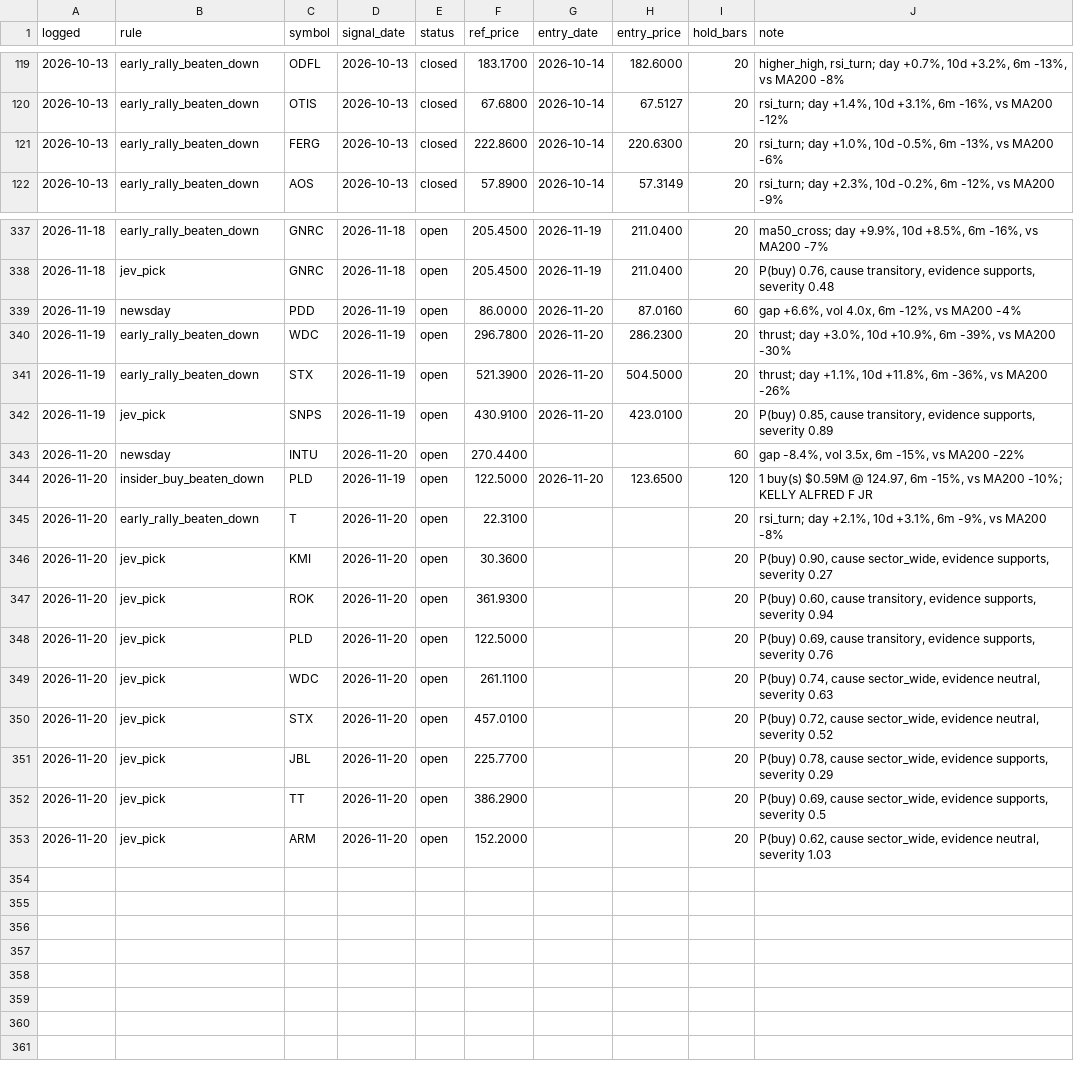
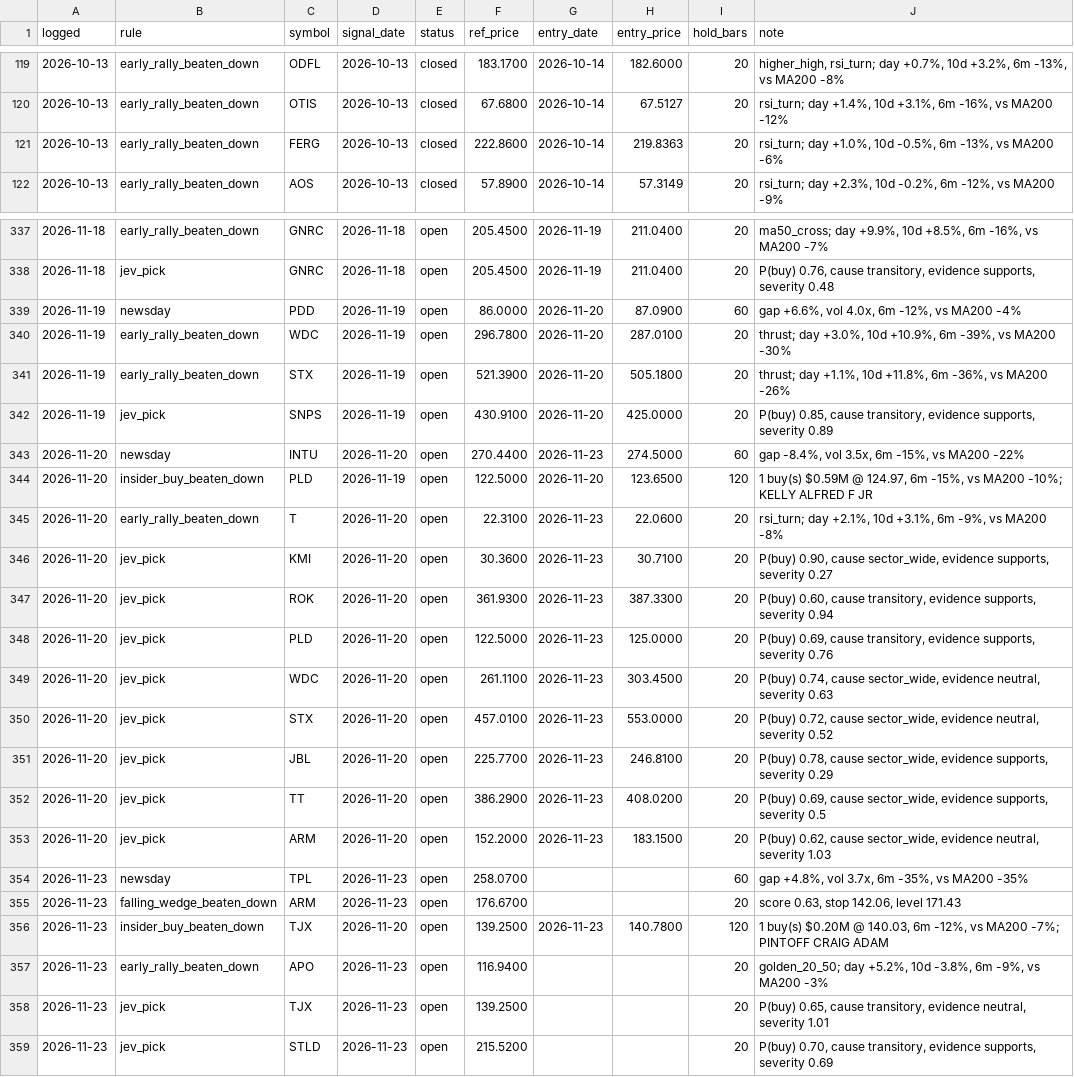
Before and after one commit to OrenRachamim/AlgoVision, a CSV file: journal/signals.csv, drawn as a sheet; only a part is shown, gaps mark what is left out; the diff covers the shown part only.

```diff
--- a/journal/signals.csv
+++ b/journal/signals.csv
@@ -120,3 +120,3 @@ logged,rule,symbol,signal_date,status,ref_price,entry_date,entry_price,hold_bars
 2026-10-13,early_rally_beaten_down,OTIS,2026-10-13,closed,67.6800,2026-10-14,67.5127,20,"rsi_turn; day +1.4%, 10d +3.1%, 6m -16%, vs MA200 -12%"
-2026-10-13,early_rally_beaten_down,FERG,2026-10-13,closed,222.8600,2026-10-14,220.6300,20,"rsi_turn; day +1.0%, 10d -0.5%, 6m -13%, vs MA200 -6%"
+2026-10-13,early_rally_beaten_down,FERG,2026-10-13,closed,222.8600,2026-10-14,219.8363,20,"rsi_turn; day +1.0%, 10d -0.5%, 6m -13%, vs MA200 -6%"
 2026-10-13,early_rally_beaten_down,AOS,2026-10-13,closed,57.8900,2026-10-14,57.3149,20,"rsi_turn; day +2.3%, 10d -0.2%, 6m -12%, vs MA200 -9%"
@@ -338,16 +338,22 @@ logged,rule,symbol,signal_date,status,ref_price,entry_date,entry_price,hold_bars
 2026-11-18,jev_pick,GNRC,2026-11-18,open,205.4500,2026-11-19,211.0400,20,"P(buy) 0.76, cause transitory, evidence supports, severity 0.48"
-2026-11-19,newsday,PDD,2026-11-19,open,86.0000,2026-11-20,87.0160,60,"gap +6.6%, vol 4.0x, 6m -12%, vs MA200 -4%"
-2026-11-19,early_rally_beaten_down,WDC,2026-11-19,open,296.7800,2026-11-20,286.2300,20,"thrust; day +3.0%, 10d +10.9%, 6m -39%, vs MA200 -30%"
-2026-11-19,early_rally_beaten_down,STX,2026-11-19,open,521.3900,2026-11-20,504.5000,20,"thrust; day +1.1%, 10d +11.8%, 6m -36%, vs MA200 -26%"
-2026-11-19,jev_pick,SNPS,2026-11-19,open,430.9100,2026-11-20,423.0100,20,"P(buy) 0.85, cause transitory, evidence supports, severity 0.89"
-2026-11-20,newsday,INTU,2026-11-20,open,270.4400,,,60,"gap -8.4%, vol 3.5x, 6m -15%, vs MA200 -22%"
+2026-11-19,newsday,PDD,2026-11-19,open,86.0000,2026-11-20,87.0900,60,"gap +6.6%, vol 4.0x, 6m -12%, vs MA200 -4%"
+2026-11-19,early_rally_beaten_down,WDC,2026-11-19,open,296.7800,2026-11-20,287.0100,20,"thrust; day +3.0%, 10d +10.9%, 6m -39%, vs MA200 -30%"
+2026-11-19,early_rally_beaten_down,STX,2026-11-19,open,521.3900,2026-11-20,505.1800,20,"thrust; day +1.1%, 10d +11.8%, 6m -36%, vs MA200 -26%"
+2026-11-19,jev_pick,SNPS,2026-11-19,open,430.9100,2026-11-20,425.0000,20,"P(buy) 0.85, cause transitory, evidence supports, severity 0.89"
+2026-11-20,newsday,INTU,2026-11-20,open,270.4400,2026-11-23,274.5000,60,"gap -8.4%, vol 3.5x, 6m -15%, vs MA200 -22%"
 2026-11-20,insider_buy_beaten_down,PLD,2026-11-19,open,122.5000,2026-11-20,123.6500,120,"1 buy(s) $0.59M @ 124.97, 6m -15%, vs MA200 -10%; KELLY ALFRED F JR"
-2026-11-20,early_rally_beaten_down,T,2026-11-20,open,22.3100,,,20,"rsi_turn; day +2.1%, 10d +3.1%, 6m -9%, vs MA200 -8%"
-2026-11-20,jev_pick,KMI,2026-11-20,open,30.3600,,,20,"P(buy) 0.90, cause sector_wide, evidence supports, severity 0.27"
-2026-11-20,jev_pick,ROK,2026-11-20,open,361.9300,,,20,"P(buy) 0.60, cause transitory, evidence supports, severity 0.94"
-2026-11-20,jev_pick,PLD,2026-11-20,open,122.5000,,,20,"P(buy) 0.69, cause transitory, evidence supports, severity 0.76"
-2026-11-20,jev_pick,WDC,2026-11-20,open,261.1100,,,20,"P(buy) 0.74, cause sector_wide, evidence neutral, severity 0.63"
-2026-11-20,jev_pick,STX,2026-11-20,open,457.0100,,,20,"P(buy) 0.72, cause sector_wide, evidence neutral, severity 0.52"
-2026-11-20,jev_pick,JBL,2026-11-20,open,225.7700,,,20,"P(buy) 0.78, cause sector_wide, evidence supports, severity 0.29"
-2026-11-20,jev_pick,TT,2026-11-20,open,386.2900,,,20,"P(buy) 0.69, cause sector_wide, evidence supports, severity 0.5"
-2026-11-20,jev_pick,ARM,2026-11-20,open,152.2000,,,20,"P(buy) 0.62, cause sector_wide, evidence neutral, severity 1.03"
+2026-11-20,early_rally_beaten_down,T,2026-11-20,open,22.3100,2026-11-23,22.0600,20,"rsi_turn; day +2.1%, 10d +3.1%, 6m -9%, vs MA200 -8%"
+2026-11-20,jev_pick,KMI,2026-11-20,open,30.3600,2026-11-23,30.7100,20,"P(buy) 0.90, cause sector_wide, evidence supports, severity 0.27"
+2026-11-20,jev_pick,ROK,2026-11-20,open,361.9300,2026-11-23,387.3300,20,"P(buy) 0.60, cause transitory, evidence supports, severity 0.94"
+2026-11-20,jev_pick,PLD,2026-11-20,open,122.5000,2026-11-23,125.0000,20,"P(buy) 0.69, cause transitory, evidence supports, severity 0.76"
+2026-11-20,jev_pick,WDC,2026-11-20,open,261.1100,2026-11-23,303.4500,20,"P(buy) 0.74, cause sector_wide, evidence neutral, severity 0.63"
+2026-11-20,jev_pick,STX,2026-11-20,open,457.0100,2026-11-23,553.0000,20,"P(buy) 0.72, cause sector_wide, evidence neutral, severity 0.52"
+2026-11-20,jev_pick,JBL,2026-11-20,open,225.7700,2026-11-23,246.8100,20,"P(buy) 0.78, cause sector_wide, evidence supports, severity 0.29"
+2026-11-20,jev_pick,TT,2026-11-20,open,386.2900,2026-11-23,408.0200,20,"P(buy) 0.69, cause sector_wide, evidence supports, severity 0.5"
+2026-11-20,jev_pick,ARM,2026-11-20,open,152.2000,2026-11-23,183.1500,20,"P(buy) 0.62, cause sector_wide, evidence neutral, severity 1.03"
+2026-11-23,newsday,TPL,2026-11-23,open,258.0700,,,60,"gap +4.8%, vol 3.7x, 6m -35%, vs MA200 -35%"
+2026-11-23,falling_wedge_beaten_down,ARM,2026-11-23,open,176.6700,,,20,"score 0.63, stop 142.06, level 171.43"
+2026-11-23,insider_buy_beaten_down,TJX,2026-11-20,open,139.2500,2026-11-23,140.7800,120,"1 buy(s) $0.20M @ 140.03, 6m -12%, vs MA200 -7%; PINTOFF CRAIG ADAM"
+2026-11-23,early_rally_beaten_down,APO,2026-11-23,open,116.9400,,,20,"golden_20_50; day +5.2%, 10d -3.8%, 6m -9%, vs MA200 -3%"
+2026-11-23,jev_pick,TJX,2026-11-23,open,139.2500,,,20,"P(buy) 0.65, cause transitory, evidence neutral, severity 1.01"
+2026-11-23,jev_pick,STLD,2026-11-23,open,215.5200,,,20,"P(buy) 0.70, cause transitory, evidence supports, severity 0.69"
```
Also changed, not shown: 4 edited cells elsewhere in this file, journal/mark_to_market.csv, 16 other files.
